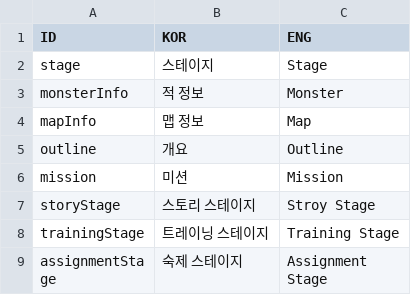
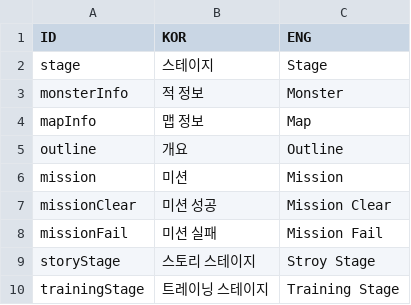
Before and after one commit to rockdo4/UNITY_ProjectMEKA, a CSV file: UNITY_ProjectMEKA/Assets/Resources/Table/StringTable.csv, drawn as a sheet; only a part is shown; the shorter side is filled out with more unchanged rows.

Commit message:
<StringTable> - 스테이지 ui 관련 스트링 추가 중
<IngameStageUIManager>
- 스테이지 결과창 텍스트 한줄은 하나의 텍스트로 변경 중

<StageDataManager>
- 인게임 내에서 쓰이는 모든 테이블은 해당 스크립트에 접근해서 쓰도록 수정 중

```diff
--- a/UNITY_ProjectMEKA/Assets/Resources/Table/StringTable.csv
+++ b/UNITY_ProjectMEKA/Assets/Resources/Table/StringTable.csv
@@ -6,2 +6,4 @@ outline,개요,Outline
 mission,미션,Mission
+missionClear,미션 성공,Mission Clear
+missionFail,미션 실패,Mission Fail
 storyStage,스토리 스테이지,Stroy Stage
```
Also changed, not shown: 3 other files.
